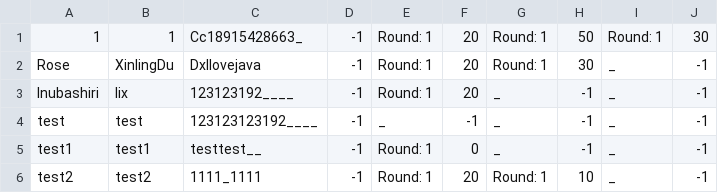
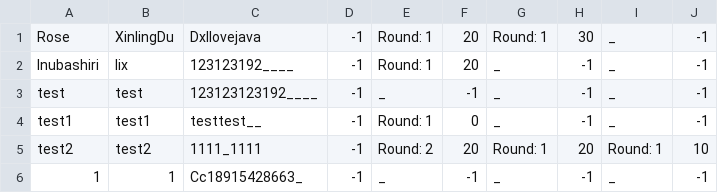
Before and after one commit to Iriswly/QuizSystem, a CSV file: resources/last.csv, drawn as a sheet.

```diff
--- a/resources/last.csv
+++ b/resources/last.csv
@@ -1,2 +1 @@
-1,1,Cc18915428663_,-1,Round: 1,20,Round: 1,50,Round: 1,30
 Rose,XinlingDu,Dxllovejava,-1,Round: 1,20,Round: 1,30,_,-1
@@ -5,2 +4,3 @@ test,test,123123123192____,-1,_,-1,_,-1,_,-1
 test1,test1,testtest__,-1,Round: 1,0,_,-1,_,-1
-test2,test2,1111_1111,-1,Round: 1,20,Round: 1,10,_,-1
+test2,test2,1111_1111,-1,Round: 2,20,Round: 1,20,Round: 1,10
+1,1,Cc18915428663_,-1,_,-1,_,-1,_,-1
```
Also changed, not shown: resources/users.csv, 4 other files.
